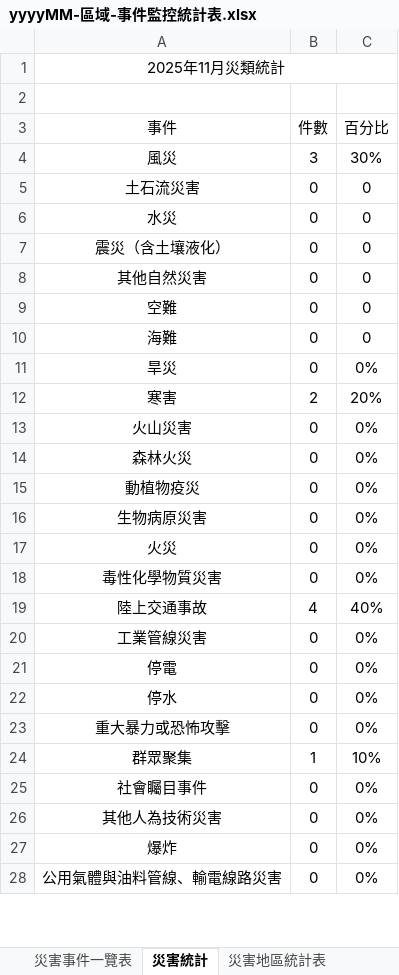
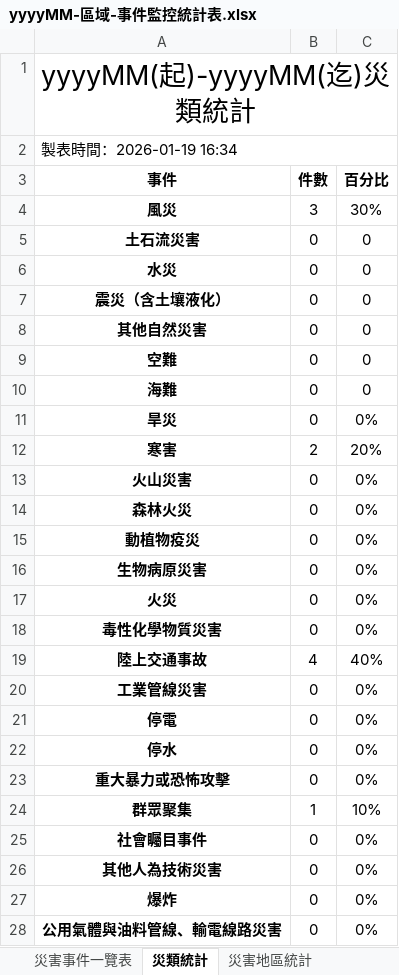
Before and after one commit to miwaHuang/demo, an Excel workbook: 系統分析/範本/yyyyMM-區域-事件監控統計表.xlsx, sheet 災類統計, drawn as a sheet; only a part is shown; values as stored, in another font and other column widths than the file's, no borders; the diff covers the shown part only; the diff names each change by its address in the sheet, - before the commit and + after, or states it on an @@ line.

```diff
--- a/系統分析/範本/yyyyMM-區域-事件監控統計表.xlsx (sheet 災類統計)
+++ b/系統分析/範本/yyyyMM-區域-事件監控統計表.xlsx (sheet 災類統計)
-sheet tab: 災害統計
+sheet tab: 災類統計
-sheet tab: 災害地區統計表
+sheet tab: 災害地區統計
-A1 (事件): 2025年11月災類統計
+A1 (事件): yyyyMM(起)-yyyyMM(迄)災類統計
@@ A1 text size: larger @@
-A2 (事件): (empty)
+A2 (事件): 製表時間：2026-01-19 16:34
+A2:C2 merged
-A3:C3 bold: off
+A3:C3 bold: on
-A4:A28 bold: off
+A4:A28 bold: on
```
Also changed, not shown: cell formats elsewhere in this sheet, sheet 災害與發生地點比較表, sheet 災害事件一覽表, sheet 災害地區統計, sheet 每月監看記錄, other sheet tabs, hidden cells, 8 other files.
